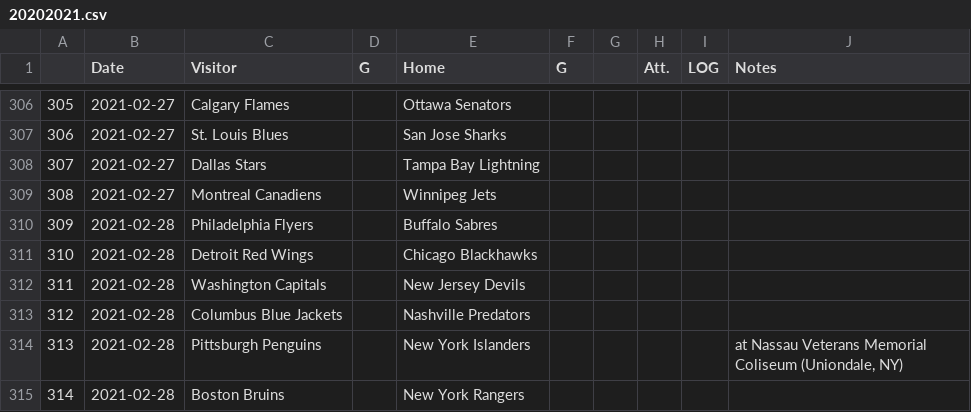
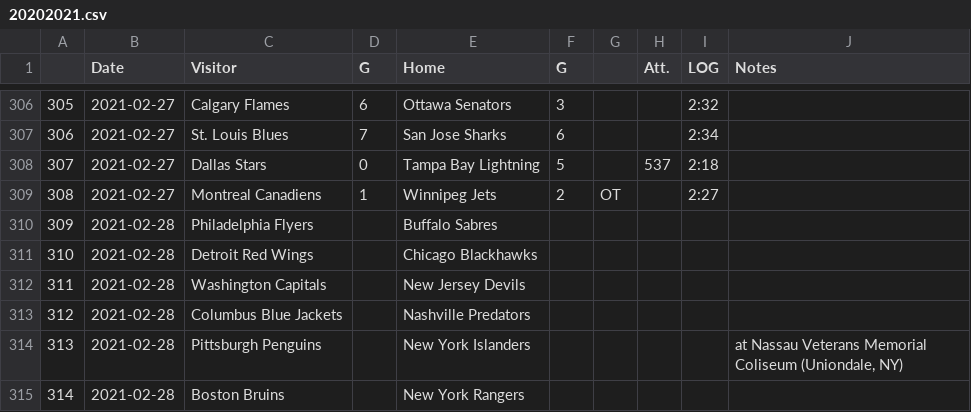
Before and after one commit to pbulsink/HockeyModel, a CSV file: data-raw/20202021.csv, drawn as a sheet; only a part is shown, gaps mark what is left out; the diff covers the shown part only.

```diff
--- a/data-raw/20202021.csv
+++ b/data-raw/20202021.csv
@@ -306,5 +306,5 @@
-"305","2021-02-27","Calgary Flames","","Ottawa Senators","","","","",""
-"306","2021-02-27","St. Louis Blues","","San Jose Sharks","","","","",""
-"307","2021-02-27","Dallas Stars","","Tampa Bay Lightning","","","","",""
-"308","2021-02-27","Montreal Canadiens","","Winnipeg Jets","","","","",""
+"305","2021-02-27","Calgary Flames","6","Ottawa Senators","3","","","2:32",""
+"306","2021-02-27","St. Louis Blues","7","San Jose Sharks","6","","","2:34",""
+"307","2021-02-27","Dallas Stars","0","Tampa Bay Lightning","5","","537","2:18",""
+"308","2021-02-27","Montreal Canadiens","1","Winnipeg Jets","2","OT","","2:27",""
 "309","2021-02-28","Philadelphia Flyers","","Buffalo Sabres","","","","",""
```
Also changed, not shown: 36 edited cells elsewhere in this file, 10 other files.
